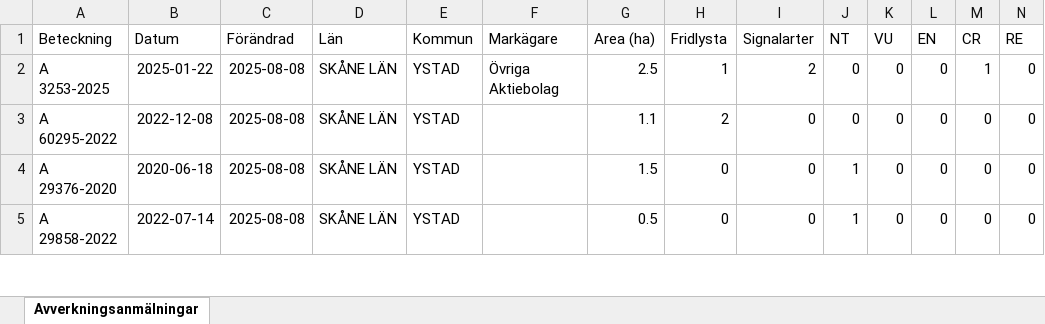
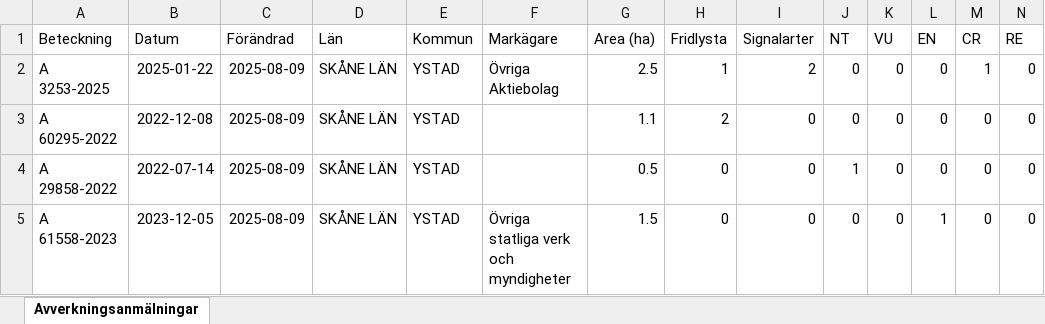
Before and after one commit to klasma/Logging_1286, an Excel workbook: Översikt YSTAD.xlsx, sheet Avverkningsanmälningar, drawn as a sheet; only a part is shown; values as stored, in another font and other column widths than the file's, no borders; removed rows and columns are numbered as before the commit, all else as after; rows hold the shown columns only; the diff covers the shown part only; the diff names each change by its address in the sheet, - before the commit and + after, or states it on an @@ line.

```diff
--- a/Översikt YSTAD.xlsx (sheet Avverkningsanmälningar)
+++ b/Översikt YSTAD.xlsx (sheet Avverkningsanmälningar)
-C2:C3 (Förändrad): 2025-08-08
+C2:C3 (Förändrad): 2025-08-09
-row 4: A 29376-2020 | 2020-06-18 | 2025-08-08 | SKÅNE LÄN | YSTAD |  | 1.5 | 0 | 0 | 1 | 0 | 0 | 0 | 0
-C4 (Förändrad): 2025-08-08
+C4 (Förändrad): 2025-08-09
+row 5: A 61558-2023 | 2023-12-05 | 2025-08-09 | SKÅNE LÄN | YSTAD | Övriga statliga verk och myndigheter | 1.5 | 0 | 0 | 0 | 0 | 1 | 0 | 0
```
Also changed, not shown: 1 added row, 15 removed rows and 70 edited cells elsewhere in this sheet, artfynd/A 13766-2023 artfynd.xlsx, artfynd/A 31213-2023 artfynd.xlsx, 45 other files.
